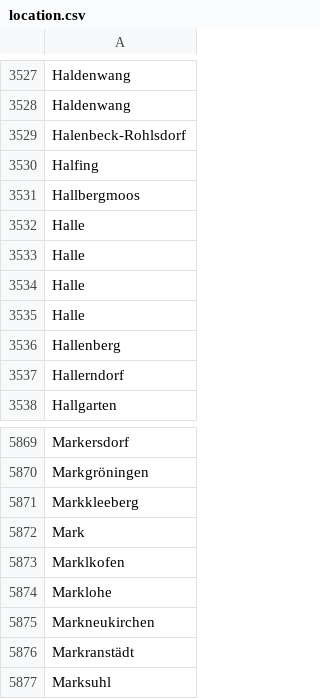
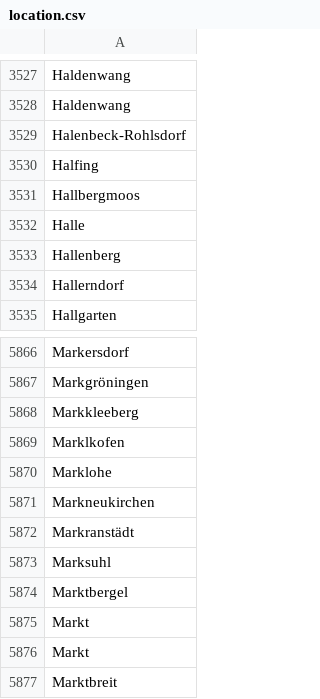
Before and after one commit to mclong6/BachelorarbeitCode, a CSV file: location.csv, drawn as a sheet; only a part is shown, gaps mark what is left out; the shorter side is filled out with more unchanged rows; the diff names each change by its address in the sheet, - before the commit and + after, or states it on an @@ line.

```diff
--- a/location.csv
+++ b/location.csv
-row 3533: Halle
-row 3534: Halle
-row 3535: Halle
-row 5872: Mark
```
Also changed, not shown: hobbies.csv, institutions.csv, 7 other files.
